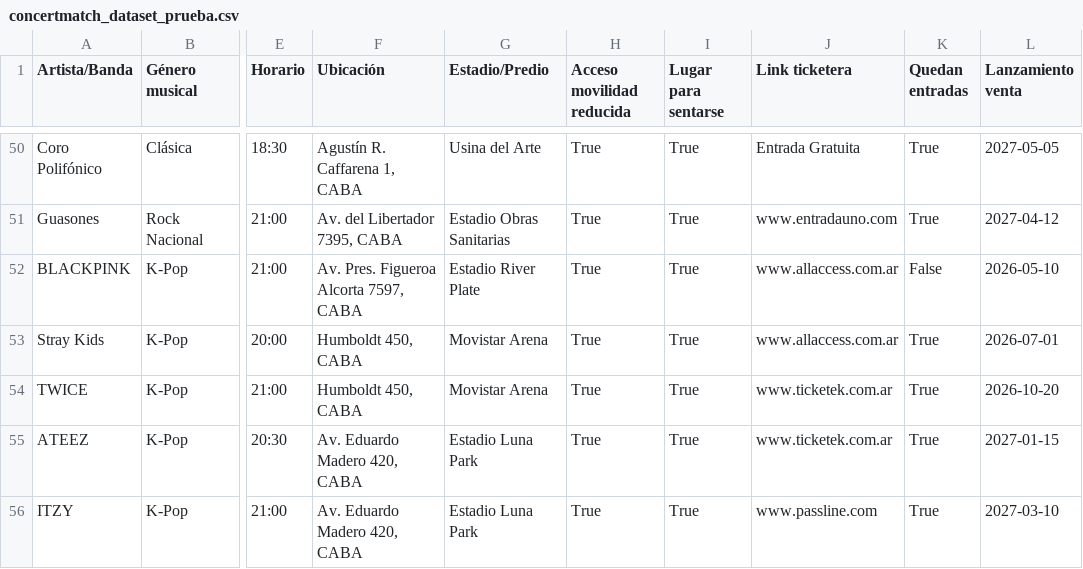
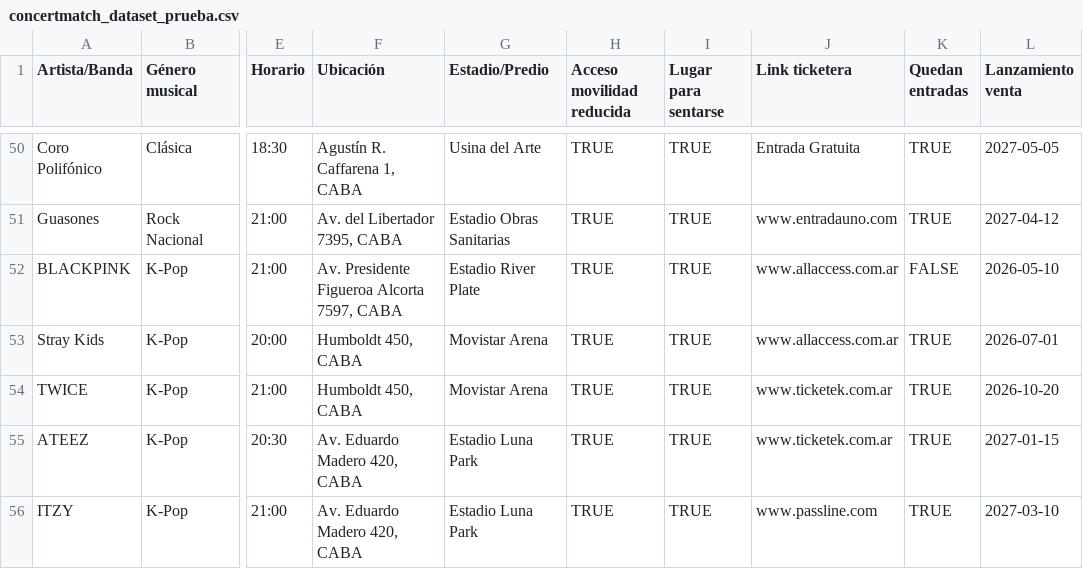
Before and after one commit to sofiabernini/ConcertMatch, a CSV file: data/concertmatch_dataset_prueba.csv, drawn as a sheet; only a part is shown, gaps mark what is left out; the diff covers the shown part only; the diff names each change by its address in the sheet, - before the commit and + after, or states it on an @@ line.

```diff
--- a/data/concertmatch_dataset_prueba.csv
+++ b/data/concertmatch_dataset_prueba.csv
-H50:H56 (Acceso movilidad reducida): True
+H50:H56 (Acceso movilidad reducida): TRUE
-I50:I56 (Lugar para sentarse): True
+I50:I56 (Lugar para sentarse): TRUE
-K50:K51 (Quedan entradas): True
+K50:K51 (Quedan entradas): TRUE
-F52 (Ubicación): Av. Pres. Figueroa Alcorta 7597, CABA
+F52 (Ubicación): Av. Presidente Figueroa Alcorta 7597, CABA
-K52 (Quedan entradas): False
+K52 (Quedan entradas): FALSE
-K53:K56 (Quedan entradas): True
+K53:K56 (Quedan entradas): TRUE
```
Also changed, not shown: 152 edited cells elsewhere in this file, 3 other files.
